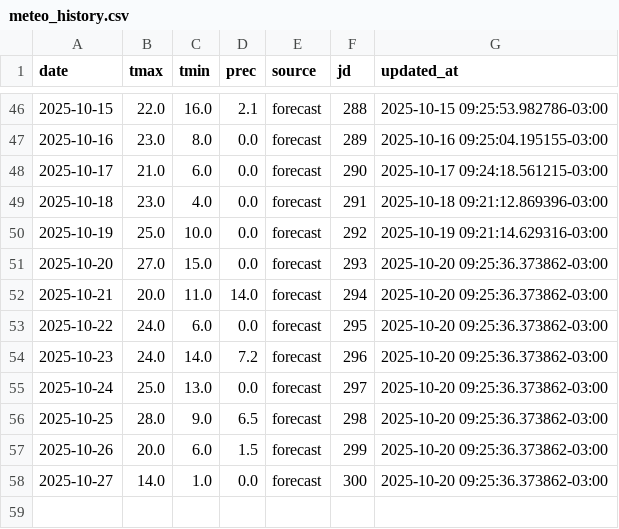
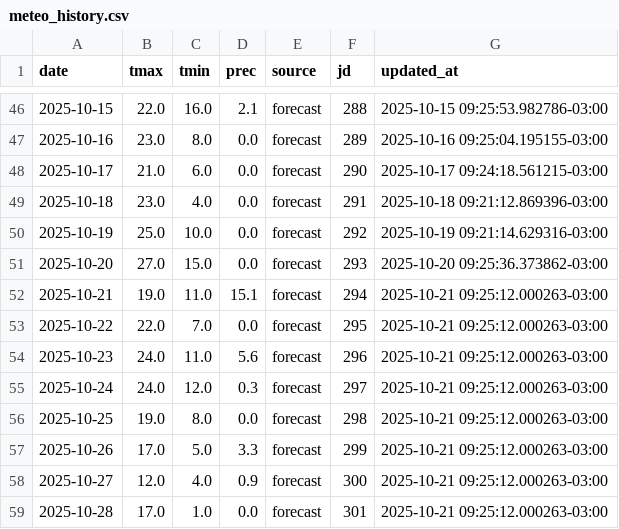
Before and after one commit to PREDWEEM/EUPHOBAHIA, a CSV file: meteo_history.csv, drawn as a sheet; only a part is shown, gaps mark what is left out.

```diff
--- a/meteo_history.csv
+++ b/meteo_history.csv
@@ -51,8 +51,9 @@ date,tmax,tmin,prec,source,jd,updated_at
 2025-10-20,27.0,15.0,0.0,forecast,293,2025-10-20 09:25:36.373862-03:00
-2025-10-21,20.0,11.0,14.0,forecast,294,2025-10-20 09:25:36.373862-03:00
-2025-10-22,24.0,6.0,0.0,forecast,295,2025-10-20 09:25:36.373862-03:00
-2025-10-23,24.0,14.0,7.2,forecast,296,2025-10-20 09:25:36.373862-03:00
-2025-10-24,25.0,13.0,0.0,forecast,297,2025-10-20 09:25:36.373862-03:00
-2025-10-25,28.0,9.0,6.5,forecast,298,2025-10-20 09:25:36.373862-03:00
-2025-10-26,20.0,6.0,1.5,forecast,299,2025-10-20 09:25:36.373862-03:00
-2025-10-27,14.0,1.0,0.0,forecast,300,2025-10-20 09:25:36.373862-03:00
+2025-10-21,19.0,11.0,15.1,forecast,294,2025-10-21 09:25:12.000263-03:00
+2025-10-22,22.0,7.0,0.0,forecast,295,2025-10-21 09:25:12.000263-03:00
+2025-10-23,24.0,11.0,5.6,forecast,296,2025-10-21 09:25:12.000263-03:00
+2025-10-24,24.0,12.0,0.3,forecast,297,2025-10-21 09:25:12.000263-03:00
+2025-10-25,19.0,8.0,0.0,forecast,298,2025-10-21 09:25:12.000263-03:00
+2025-10-26,17.0,5.0,3.3,forecast,299,2025-10-21 09:25:12.000263-03:00
+2025-10-27,12.0,4.0,0.9,forecast,300,2025-10-21 09:25:12.000263-03:00
+2025-10-28,17.0,1.0,0.0,forecast,301,2025-10-21 09:25:12.000263-03:00
```
